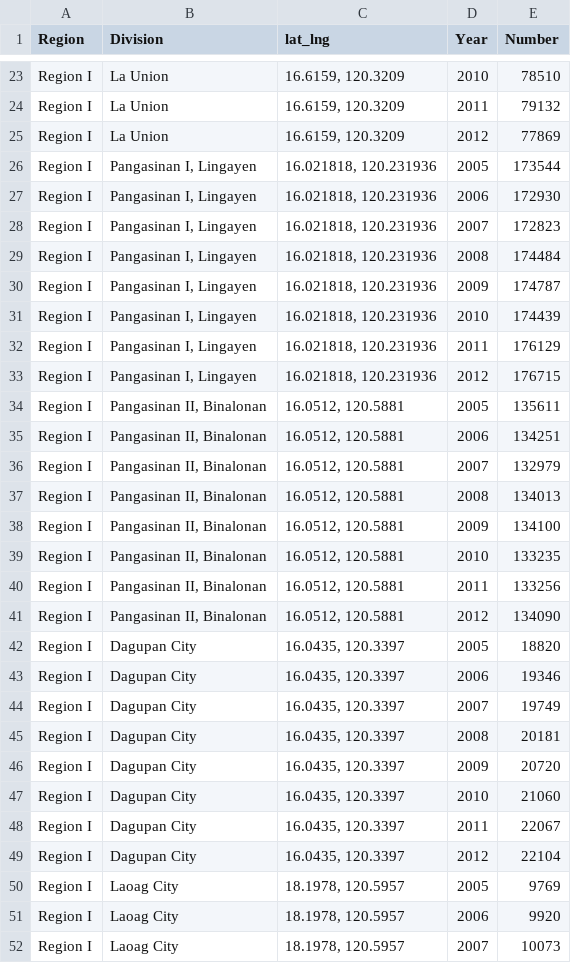
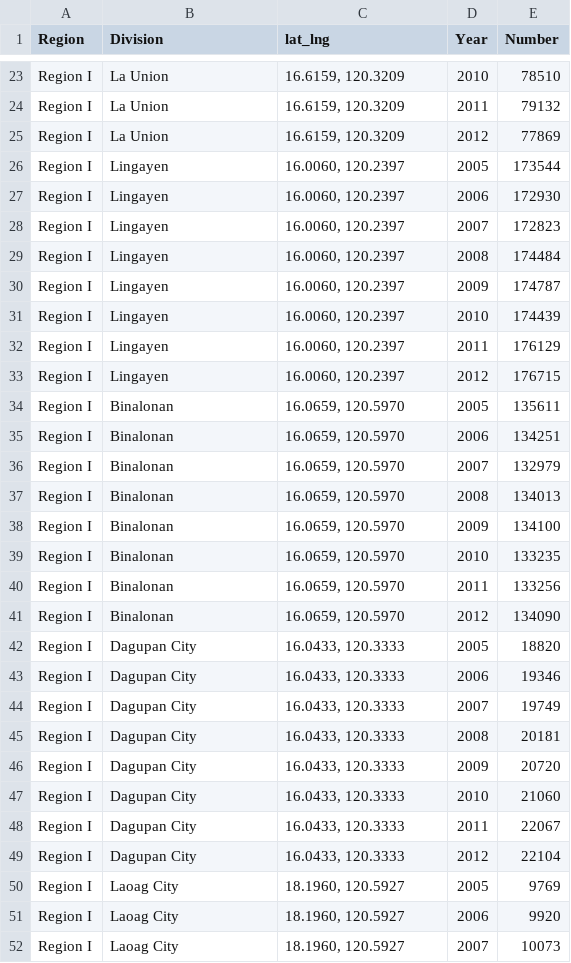
Before and after one commit to dengstamaria/enrollment, a CSV file: dataset.csv, drawn as a sheet; only a part is shown, gaps mark what is left out; the diff covers the shown part only.

Commit message:
upload updated copy of dataset.csv

```diff
--- a/dataset.csv
+++ b/dataset.csv
@@ -25,28 +25,28 @@ Region I,La Union,"16.6159, 120.3209",2011,79132
 Region I,La Union,"16.6159, 120.3209",2012,77869
-Region I,"Pangasinan I, Lingayen","16.021818, 120.231936",2005,173544
-Region I,"Pangasinan I, Lingayen","16.021818, 120.231936",2006,172930
-Region I,"Pangasinan I, Lingayen","16.021818, 120.231936",2007,172823
-Region I,"Pangasinan I, Lingayen","16.021818, 120.231936",2008,174484
-Region I,"Pangasinan I, Lingayen","16.021818, 120.231936",2009,174787
-Region I,"Pangasinan I, Lingayen","16.021818, 120.231936",2010,174439
-Region I,"Pangasinan I, Lingayen","16.021818, 120.231936",2011,176129
-Region I,"Pangasinan I, Lingayen","16.021818, 120.231936",2012,176715
-Region I,"Pangasinan II, Binalonan","16.0512, 120.5881",2005,135611
-Region I,"Pangasinan II, Binalonan","16.0512, 120.5881",2006,134251
-Region I,"Pangasinan II, Binalonan","16.0512, 120.5881",2007,132979
-Region I,"Pangasinan II, Binalonan","16.0512, 120.5881",2008,134013
-Region I,"Pangasinan II, Binalonan","16.0512, 120.5881",2009,134100
-Region I,"Pangasinan II, Binalonan","16.0512, 120.5881",2010,133235
-Region I,"Pangasinan II, Binalonan","16.0512, 120.5881",2011,133256
-Region I,"Pangasinan II, Binalonan","16.0512, 120.5881",2012,134090
-Region I,Dagupan City,"16.0435, 120.3397",2005,18820
-Region I,Dagupan City,"16.0435, 120.3397",2006,19346
-Region I,Dagupan City,"16.0435, 120.3397",2007,19749
-Region I,Dagupan City,"16.0435, 120.3397",2008,20181
-Region I,Dagupan City,"16.0435, 120.3397",2009,20720
-Region I,Dagupan City,"16.0435, 120.3397",2010,21060
-Region I,Dagupan City,"16.0435, 120.3397",2011,22067
-Region I,Dagupan City,"16.0435, 120.3397",2012,22104
-Region I,Laoag City,"18.1978, 120.5957",2005,9769
-Region I,Laoag City,"18.1978, 120.5957",2006,9920
-Region I,Laoag City,"18.1978, 120.5957",2007,10073
+Region I,Lingayen,"16.0060, 120.2397",2005,173544
+Region I,Lingayen,"16.0060, 120.2397",2006,172930
+Region I,Lingayen,"16.0060, 120.2397",2007,172823
+Region I,Lingayen,"16.0060, 120.2397",2008,174484
+Region I,Lingayen,"16.0060, 120.2397",2009,174787
+Region I,Lingayen,"16.0060, 120.2397",2010,174439
+Region I,Lingayen,"16.0060, 120.2397",2011,176129
+Region I,Lingayen,"16.0060, 120.2397",2012,176715
+Region I,Binalonan,"16.0659, 120.5970",2005,135611
+Region I,Binalonan,"16.0659, 120.5970",2006,134251
+Region I,Binalonan,"16.0659, 120.5970",2007,132979
+Region I,Binalonan,"16.0659, 120.5970",2008,134013
+Region I,Binalonan,"16.0659, 120.5970",2009,134100
+Region I,Binalonan,"16.0659, 120.5970",2010,133235
+Region I,Binalonan,"16.0659, 120.5970",2011,133256
+Region I,Binalonan,"16.0659, 120.5970",2012,134090
+Region I,Dagupan City,"16.0433, 120.3333",2005,18820
+Region I,Dagupan City,"16.0433, 120.3333",2006,19346
+Region I,Dagupan City,"16.0433, 120.3333",2007,19749
+Region I,Dagupan City,"16.0433, 120.3333",2008,20181
+Region I,Dagupan City,"16.0433, 120.3333",2009,20720
+Region I,Dagupan City,"16.0433, 120.3333",2010,21060
+Region I,Dagupan City,"16.0433, 120.3333",2011,22067
+Region I,Dagupan City,"16.0433, 120.3333",2012,22104
+Region I,Laoag City,"18.1960, 120.5927",2005,9769
+Region I,Laoag City,"18.1960, 120.5927",2006,9920
+Region I,Laoag City,"18.1960, 120.5927",2007,10073
```
Also changed, not shown: 101 edited cells elsewhere in this file.
